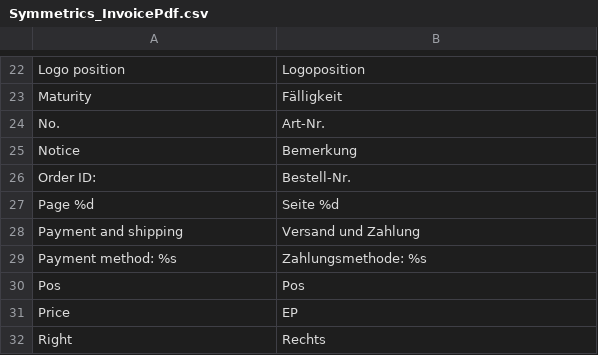
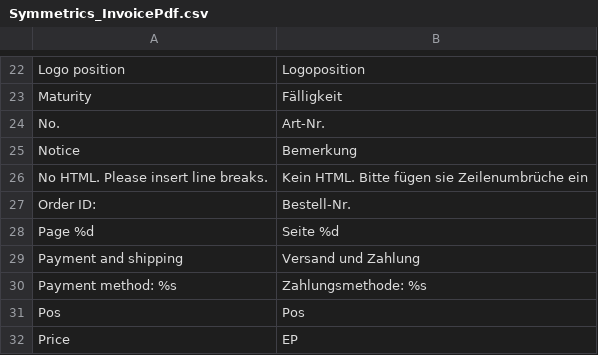
Before and after one commit to symmetrics/mrg_invoicepdf, a CSV file: build/app/locale/de_DE/Symmetrics_InvoicePdf.csv, drawn as a sheet; only a part is shown, gaps mark what is left out; the shorter side is filled out with more unchanged rows; the diff names each change by its address in the sheet, - before the commit and + after, or states it on an @@ line.

```diff
--- a/build/app/locale/de_DE/Symmetrics_InvoicePdf.csv
+++ b/build/app/locale/de_DE/Symmetrics_InvoicePdf.csv
+row 26: No HTML. Please insert line breaks. | Kein HTML. Bitte fügen sie Zeilenumbrüche ein
```
Also changed, not shown: 4 other files.
